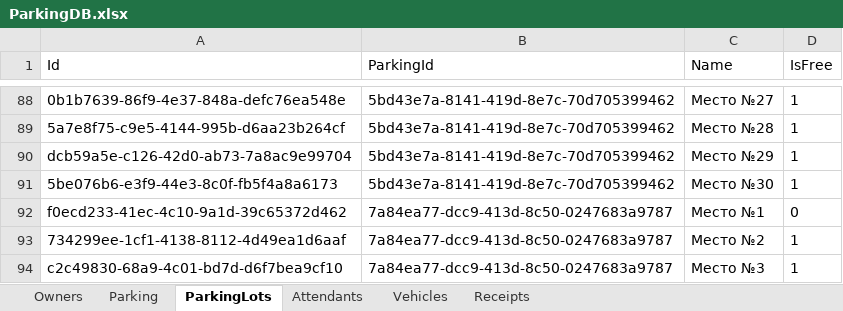
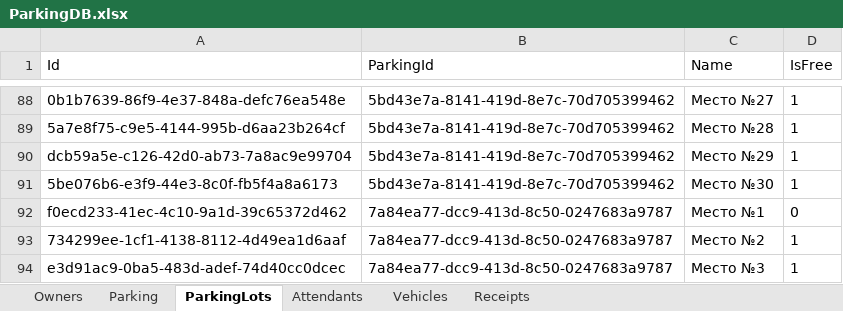
Before and after one commit to Nissko/parkingWPF_project, an Excel workbook: DbFolder/ParkingDB.xlsx, sheet ParkingLots, drawn as a sheet; only a part is shown, gaps mark what is left out; values as stored, in another font and other column widths than the file's, no borders; the diff names each change by its address in the sheet, - before the commit and + after, or states it on an @@ line.

```diff
--- a/DbFolder/ParkingDB.xlsx (sheet ParkingLots)
+++ b/DbFolder/ParkingDB.xlsx (sheet ParkingLots)
-A94 (Id): c2c49830-68a9-4c01-bd7d-d6f7bea9cf10
+A94 (Id): e3d91ac9-0ba5-483d-adef-74d40cc0dcec
```
Also changed, not shown: sheet Vehicles, 40 other files.
